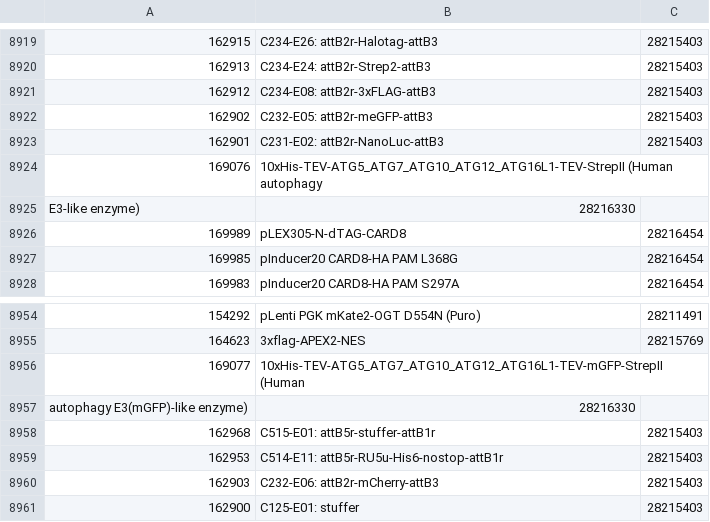
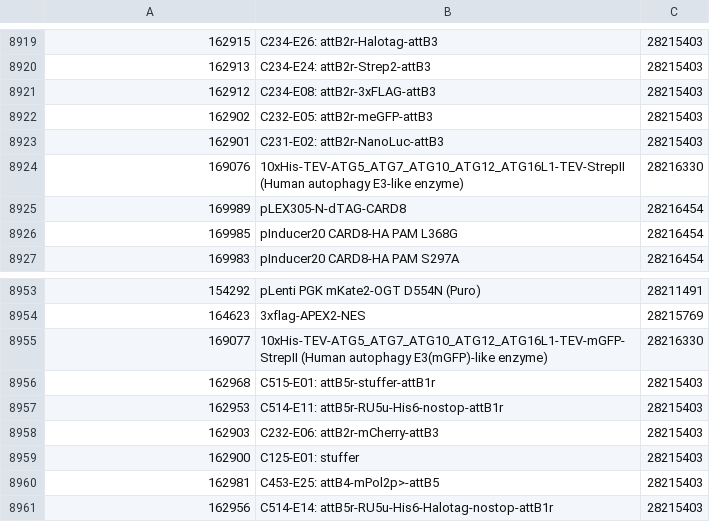
Before and after one commit to manulera/GateWayMine, a TSV file: data/all_gateway_plasmids.tsv, drawn as a sheet; only a part is shown, gaps mark what is left out; the shorter side is filled out with more unchanged rows.

```diff
--- a/data/all_gateway_plasmids.tsv
+++ b/data/all_gateway_plasmids.tsv
@@ -8923,4 +8923,3 @@
 162901	C231-E02: attB2r-NanoLuc-attB3	28215403
-169076	10xHis-TEV-ATG5_ATG7_ATG10_ATG12_ATG16L1-TEV-StrepII (Human autophagy
-E3-like enzyme)	28216330
+169076	10xHis-TEV-ATG5_ATG7_ATG10_ATG12_ATG16L1-TEV-StrepII (Human autophagy E3-like enzyme)	28216330
 169989	pLEX305-N-dTAG-CARD8	28216454
@@ -8955,4 +8954,3 @@ E3-like enzyme)	28216330
 164623	3xflag-APEX2-NES	28215769
-169077	10xHis-TEV-ATG5_ATG7_ATG10_ATG12_ATG16L1-TEV-mGFP-StrepII (Human
-autophagy E3(mGFP)-like enzyme)	28216330
+169077	10xHis-TEV-ATG5_ATG7_ATG10_ATG12_ATG16L1-TEV-mGFP-StrepII (Human autophagy E3(mGFP)-like enzyme)	28216330
 162968	C515-E01: attB5r-stuffer-attB1r	28215403
```
Also changed, not shown: 51 other files.
